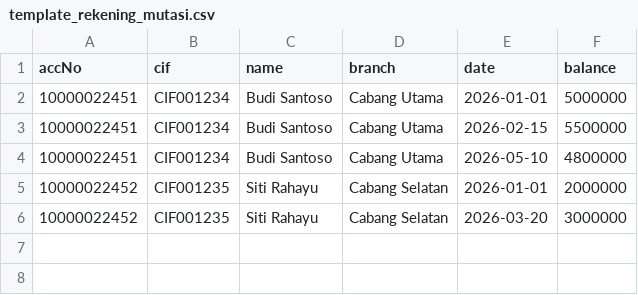
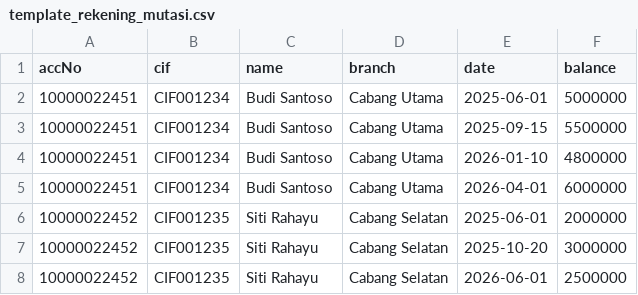
Before and after one commit to cappyHoding/perdana-plus, a CSV file: public/templates/template_rekening_mutasi.csv, drawn as a sheet.

```diff
--- a/public/templates/template_rekening_mutasi.csv
+++ b/public/templates/template_rekening_mutasi.csv
@@ -1,6 +1,8 @@
 accNo,cif,name,branch,date,balance
-10000022451,CIF001234,Budi Santoso,Cabang Utama,2026-01-01,5000000
-10000022451,CIF001234,Budi Santoso,Cabang Utama,2026-02-15,5500000
-10000022451,CIF001234,Budi Santoso,Cabang Utama,2026-05-10,4800000
-10000022452,CIF001235,Siti Rahayu,Cabang Selatan,2026-01-01,2000000
-10000022452,CIF001235,Siti Rahayu,Cabang Selatan,2026-03-20,3000000
+10000022451,CIF001234,Budi Santoso,Cabang Utama,2025-06-01,5000000
+10000022451,CIF001234,Budi Santoso,Cabang Utama,2025-09-15,5500000
+10000022451,CIF001234,Budi Santoso,Cabang Utama,2026-01-10,4800000
+10000022451,CIF001234,Budi Santoso,Cabang Utama,2026-04-01,6000000
+10000022452,CIF001235,Siti Rahayu,Cabang Selatan,2025-06-01,2000000
+10000022452,CIF001235,Siti Rahayu,Cabang Selatan,2025-10-20,3000000
+10000022452,CIF001235,Siti Rahayu,Cabang Selatan,2026-06-01,2500000
```
Also changed, not shown: 2 other files.
